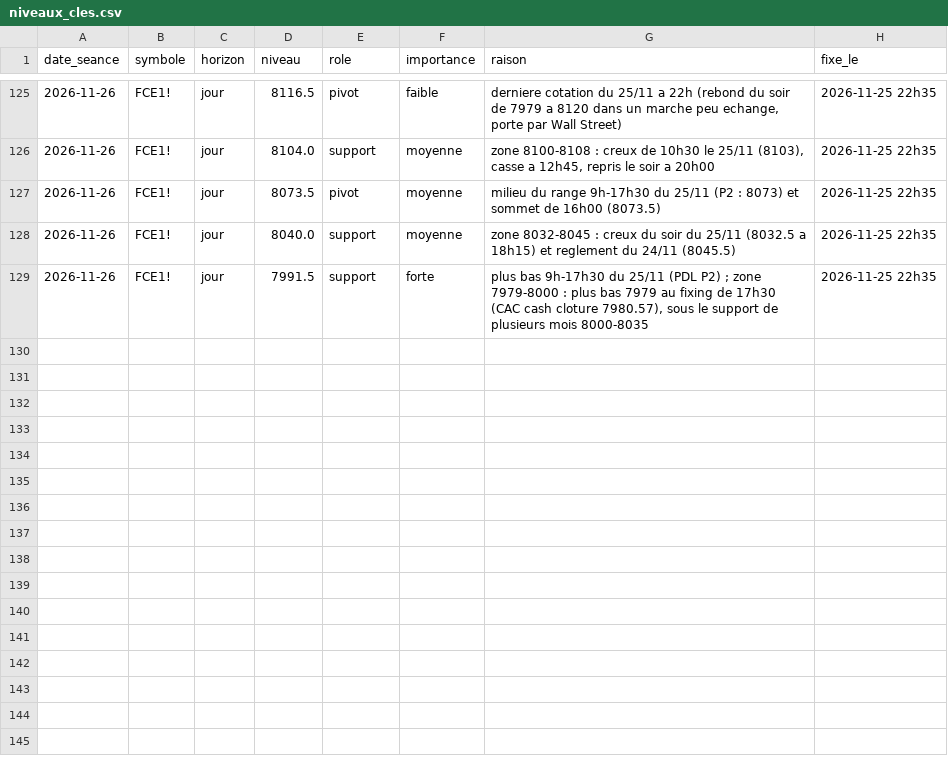
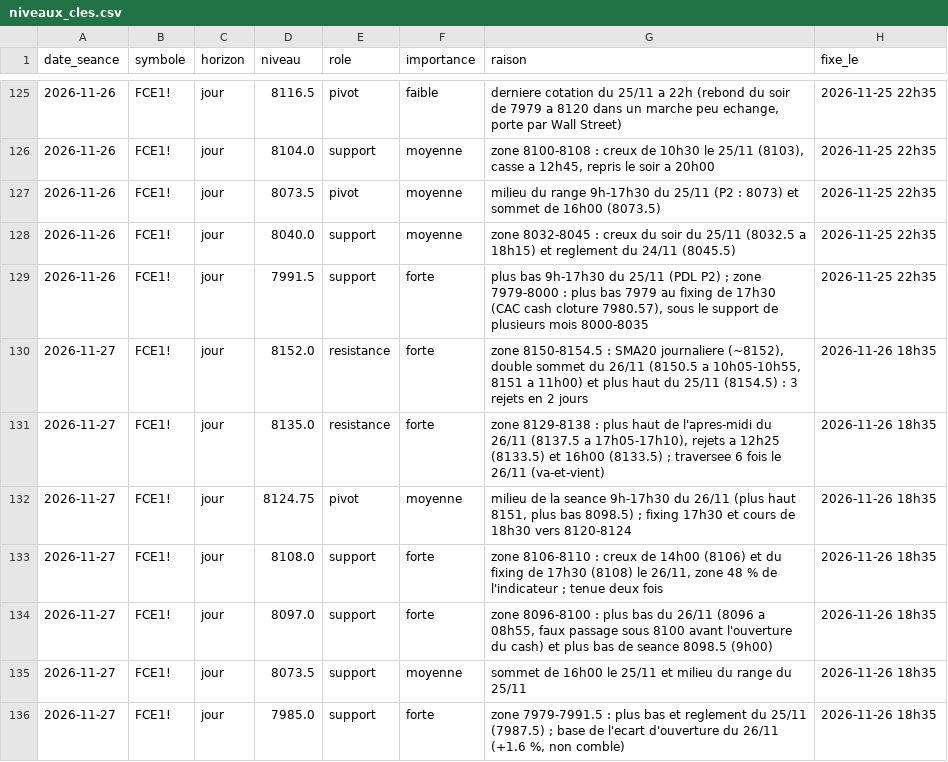
Before and after one commit to loljack01/AutoTrader, a CSV file: data/niveaux_cles.csv, drawn as a sheet; only a part is shown, gaps mark what is left out; the diff names each change by its address in the sheet, - before the commit and + after, or states it on an @@ line.

```diff
--- a/data/niveaux_cles.csv
+++ b/data/niveaux_cles.csv
+row 130: 2026-11-27 | FCE1! | jour | 8152.0 | resistance | forte | zone 8150-8154.5 : SMA20 journaliere (~8152), double sommet du 26/11 (8150.5 a 10h05-10h55, 8151 a 11h00) et plus haut du 25/11 (8154.5) : 3 rejets en 2 jours | 2026-11-26 18h35
+row 131: 2026-11-27 | FCE1! | jour | 8135.0 | resistance | forte | zone 8129-8138 : plus haut de l'apres-midi du 26/11 (8137.5 a 17h05-17h10), rejets a 12h25 (8133.5) et 16h00 (8133.5) ; traversee 6 fois le 26/11 (va-et-vient) | 2026-11-26 18h35
+row 132: 2026-11-27 | FCE1! | jour | 8124.75 | pivot | moyenne | milieu de la seance 9h-17h30 du 26/11 (plus haut 8151, plus bas 8098.5) ; fixing 17h30 et cours de 18h30 vers 8120-8124 | 2026-11-26 18h35
+row 133: 2026-11-27 | FCE1! | jour | 8108.0 | support | forte | zone 8106-8110 : creux de 14h00 (8106) et du fixing de 17h30 (8108) le 26/11, zone 48 % de l'indicateur ; tenue deux fois | 2026-11-26 18h35
+row 134: 2026-11-27 | FCE1! | jour | 8097.0 | support | forte | zone 8096-8100 : plus bas du 26/11 (8096 a 08h55, faux passage sous 8100 avant l'ouverture du cash) et plus bas de seance 8098.5 (9h00) | 2026-11-26 18h35
+row 135: 2026-11-27 | FCE1! | jour | 8073.5 | support | moyenne | sommet de 16h00 le 25/11 et milieu du range du 25/11 | 2026-11-26 18h35
+row 136: 2026-11-27 | FCE1! | jour | 7985.0 | support | forte | zone 7979-7991.5 : plus bas et reglement du 25/11 (7987.5) ; base de l'ecart d'ouverture du 26/11 (+1.6 %, non comble) | 2026-11-26 18h35
```
